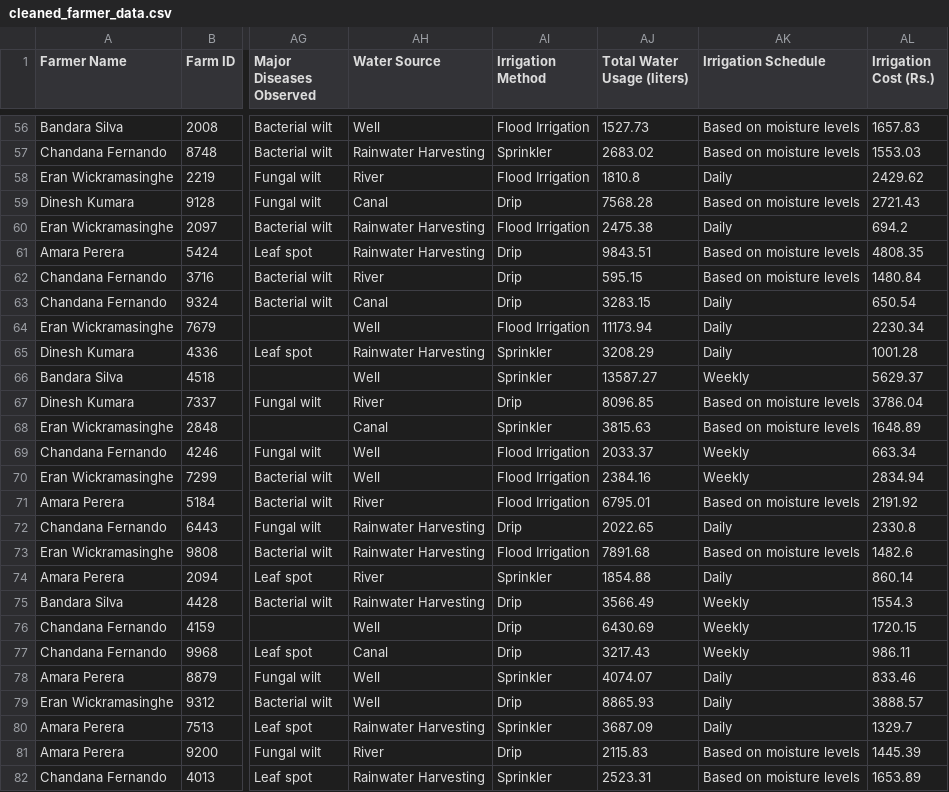
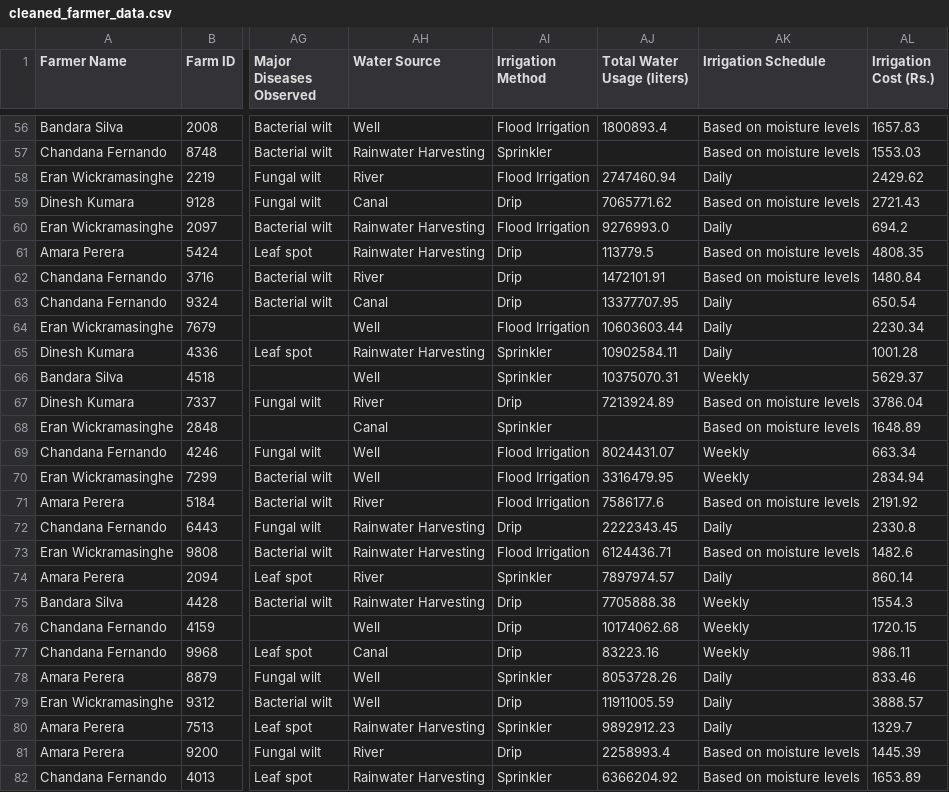
Before and after one commit to uvindu12/AgroEdge-Frontend, a CSV file: cleaned_farmer_data.csv, drawn as a sheet; only a part is shown, gaps mark what is left out; the diff covers the shown part only; the diff names each change by its address in the sheet, - before the commit and + after, or states it on an @@ line.

```diff
--- a/cleaned_farmer_data.csv
+++ b/cleaned_farmer_data.csv
-AJ56 (Total Water Usage (liters)): 1527.73
+AJ56 (Total Water Usage (liters)): 1800893.4
-AJ57 (Total Water Usage (liters)): 2683.02
+AJ57 (Total Water Usage (liters)): (empty)
-AJ58 (Total Water Usage (liters)): 1810.8
+AJ58 (Total Water Usage (liters)): 2747460.94
-AJ59 (Total Water Usage (liters)): 7568.28
+AJ59 (Total Water Usage (liters)): 7065771.62
-AJ60 (Total Water Usage (liters)): 2475.38
+AJ60 (Total Water Usage (liters)): 9276993.0
-AJ61 (Total Water Usage (liters)): 9843.51
+AJ61 (Total Water Usage (liters)): 113779.5
-AJ62 (Total Water Usage (liters)): 595.15
+AJ62 (Total Water Usage (liters)): 1472101.91
-AJ63 (Total Water Usage (liters)): 3283.15
+AJ63 (Total Water Usage (liters)): 13377707.95
-AJ64 (Total Water Usage (liters)): 11173.94
+AJ64 (Total Water Usage (liters)): 10603603.44
-AJ65 (Total Water Usage (liters)): 3208.29
+AJ65 (Total Water Usage (liters)): 10902584.11
-AJ66 (Total Water Usage (liters)): 13587.27
+AJ66 (Total Water Usage (liters)): 10375070.31
-AJ67 (Total Water Usage (liters)): 8096.85
+AJ67 (Total Water Usage (liters)): 7213924.89
-AJ68 (Total Water Usage (liters)): 3815.63
+AJ68 (Total Water Usage (liters)): (empty)
-AJ69 (Total Water Usage (liters)): 2033.37
+AJ69 (Total Water Usage (liters)): 8024431.07
-AJ70 (Total Water Usage (liters)): 2384.16
+AJ70 (Total Water Usage (liters)): 3316479.95
-AJ71 (Total Water Usage (liters)): 6795.01
+AJ71 (Total Water Usage (liters)): 7586177.6
-AJ72 (Total Water Usage (liters)): 2022.65
+AJ72 (Total Water Usage (liters)): 2222343.45
-AJ73 (Total Water Usage (liters)): 7891.68
+AJ73 (Total Water Usage (liters)): 6124436.71
-AJ74 (Total Water Usage (liters)): 1854.88
+AJ74 (Total Water Usage (liters)): 7897974.57
-AJ75 (Total Water Usage (liters)): 3566.49
+AJ75 (Total Water Usage (liters)): 7705888.38
-AJ76 (Total Water Usage (liters)): 6430.69
+AJ76 (Total Water Usage (liters)): 10174062.68
-AJ77 (Total Water Usage (liters)): 3217.43
+AJ77 (Total Water Usage (liters)): 83223.16
-AJ78 (Total Water Usage (liters)): 4074.07
+AJ78 (Total Water Usage (liters)): 8053728.26
-AJ79 (Total Water Usage (liters)): 8865.93
+AJ79 (Total Water Usage (liters)): 11911005.59
-AJ80 (Total Water Usage (liters)): 3687.09
+AJ80 (Total Water Usage (liters)): 9892912.23
-AJ81 (Total Water Usage (liters)): 2115.83
+AJ81 (Total Water Usage (liters)): 2258993.4
-AJ82 (Total Water Usage (liters)): 2523.31
+AJ82 (Total Water Usage (liters)): 6366204.92
```
Also changed, not shown: 74 edited cells elsewhere in this file, farming data2.csv, 1 other file.
